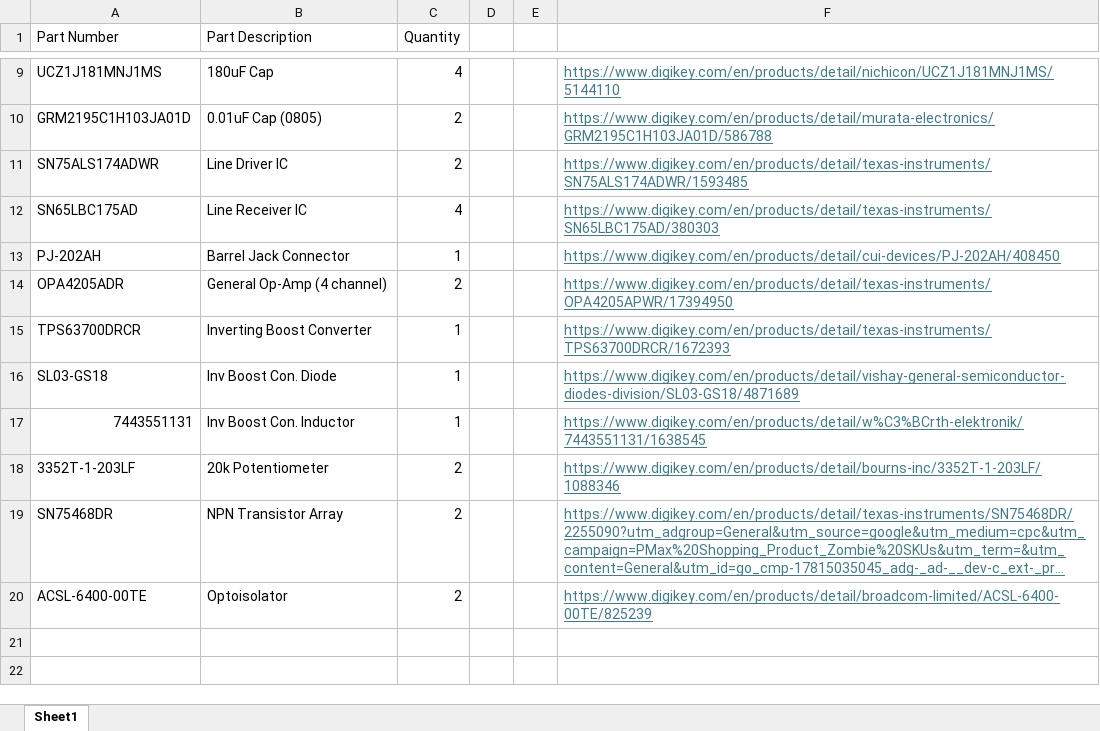
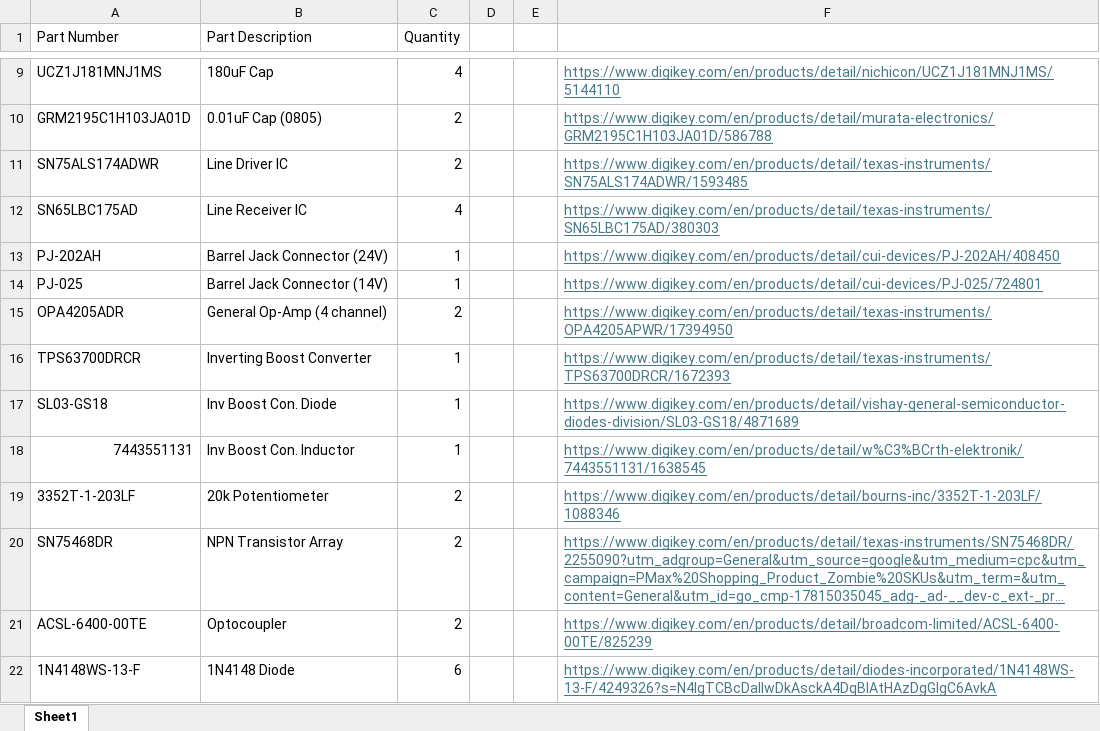
Before and after one commit to CarlosACJ55/DodgeBot, an Excel workbook: Electronics/BOM.xlsx, sheet Sheet1, drawn as a sheet; only a part is shown, gaps mark what is left out; long unchanged cells end in …; values as stored, in another font and other column widths than the file's, no borders; addresses are those after the commit; the diff names each change by its address in the sheet, - before the commit and + after, or states it on an @@ line.

```diff
--- a/Electronics/BOM.xlsx (sheet Sheet1)
+++ b/Electronics/BOM.xlsx (sheet Sheet1)
-B13 (Part Description): Barrel Jack Connector
+B13 (Part Description): Barrel Jack Connector (24V)
+row 14: PJ-025 | Barrel Jack Connector (14V) | 1 |  |  | https://www.digikey.com/en/products/detail/cui-devices/PJ-025/724801
-B21 (Part Description): Optoisolator
+B21 (Part Description): Optocoupler
+row 22: 1N4148WS-13-F | 1N4148 Diode | 6 |  |  | https://www.digikey.com/en/products/detail/diodes-incorporated/1N4148WS-13-F/4249326?s=N4IgTCBcDaIIwDkAsckA4DqBlAtHAzDgGIgC6AvkA
```
Also changed, not shown: 2 other files.
